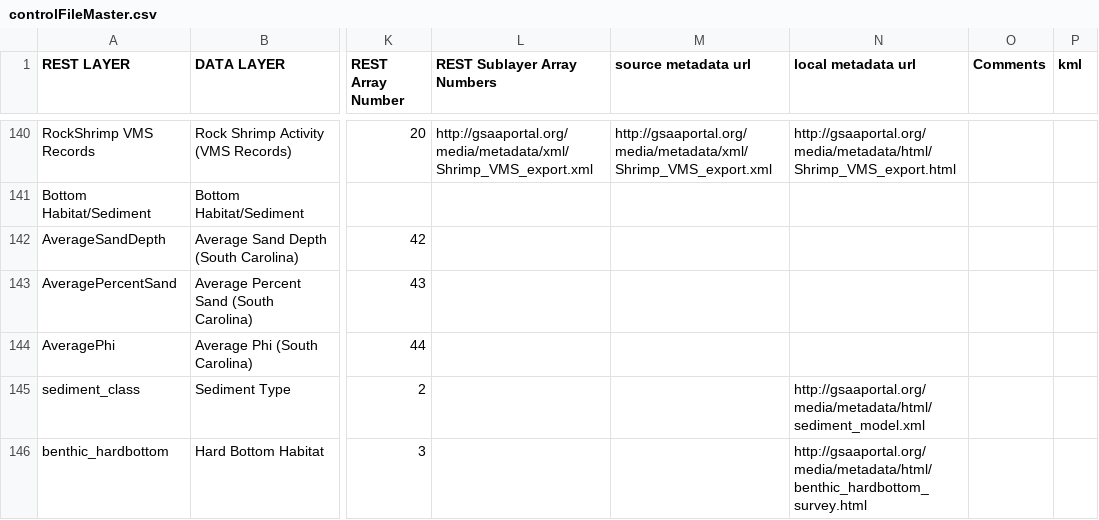
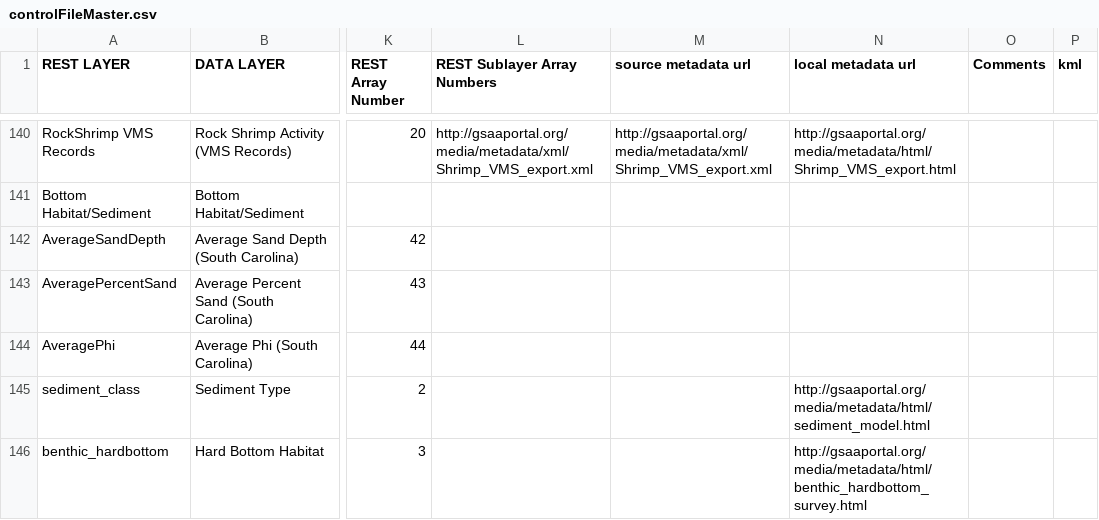
Before and after one commit to gsaaportal/marco-portal, a CSV file: marco/general/management/controlFileMaster.csv, drawn as a sheet; only a part is shown, gaps mark what is left out; the diff names each change by its address in the sheet, - before the commit and + after, or states it on an @@ line.

Commit message:
adding sediment layer metadata

```diff
--- a/marco/general/management/controlFileMaster.csv
+++ b/marco/general/management/controlFileMaster.csv
-N145 (local metadata url): http://gsaaportal.org/media/metadata/html/sediment_model.xml
+N145 (local metadata url): http://gsaaportal.org/media/metadata/html/sediment_model.html
```
